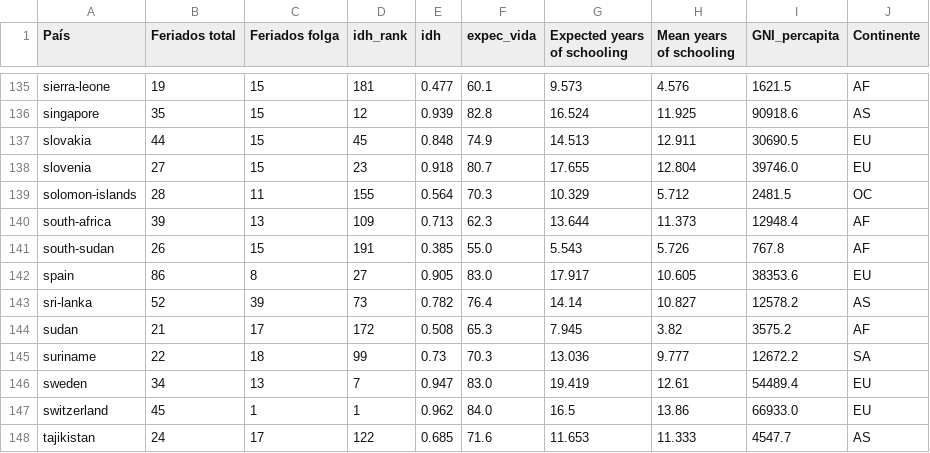
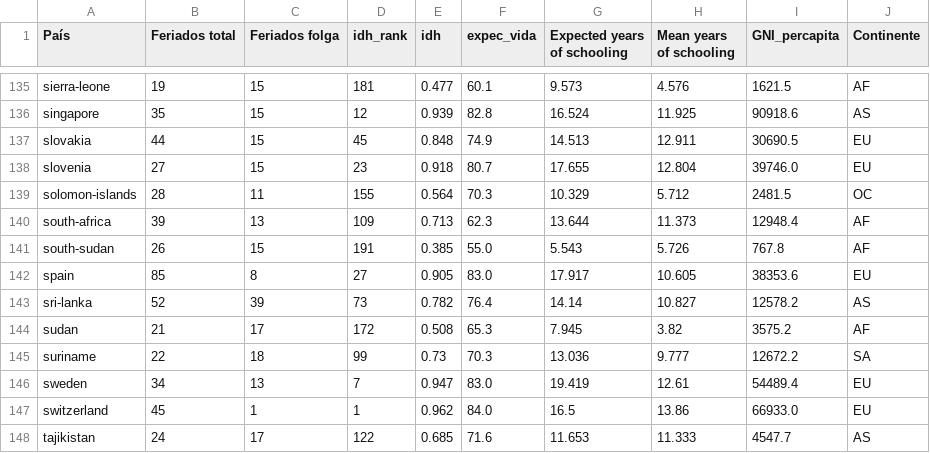
Before and after one commit to Valete-y/Holidays, a CSV file: 02_Tratamento_dos_dados/final.csv, drawn as a sheet; only a part is shown, gaps mark what is left out; the diff covers the shown part only.

```diff
--- a/02_Tratamento_dos_dados/final.csv
+++ b/02_Tratamento_dos_dados/final.csv
@@ -141,3 +141,3 @@ south-africa,39,13,109,0.713,62.3,13.644,11.373,12948.4,AF
 south-sudan,26,15,191,0.385,55.0,5.543,5.726,767.8,AF
-spain,86,8,27,0.905,83.0,17.917,10.605,38353.6,EU
+spain,85,8,27,0.905,83.0,17.917,10.605,38353.6,EU
 sri-lanka,52,39,73,0.782,76.4,14.14,10.827,12578.2,AS
```
Also changed, not shown: 21 edited cells elsewhere in this file.
